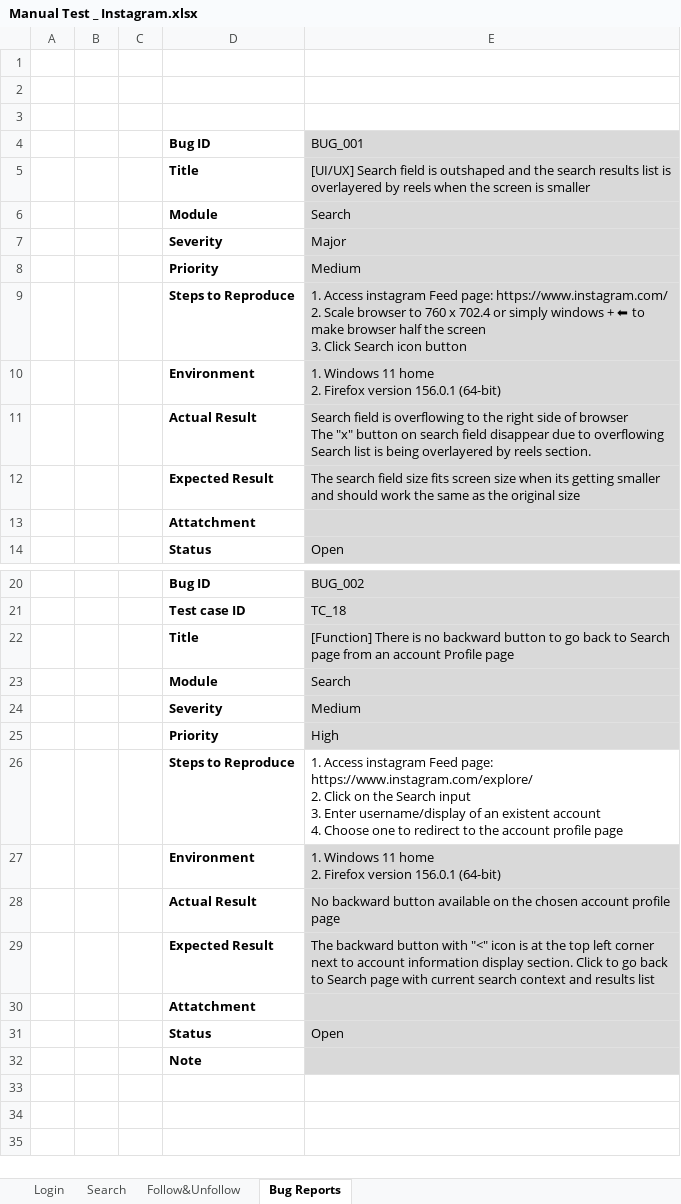
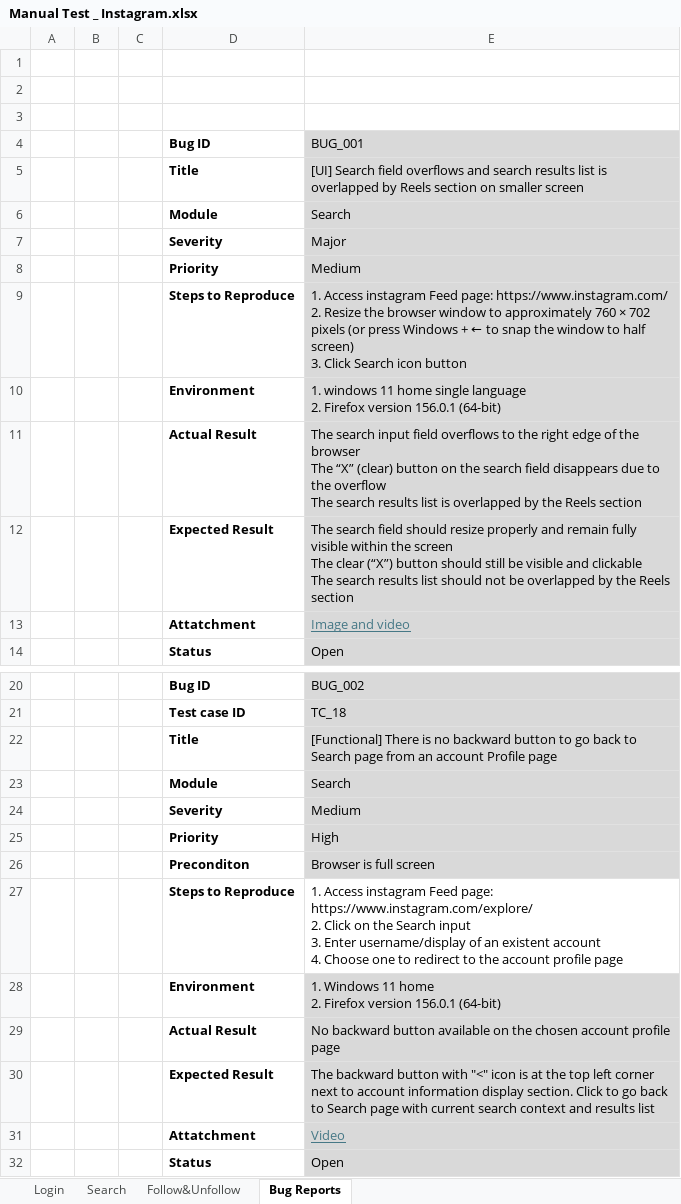
Before and after one commit to Flash16849/QA_Web_ManualTest, an Excel workbook: Manual Test _ Instagram.xlsx, sheet Bug Reports, drawn as a sheet; only a part is shown, gaps mark what is left out; the shorter side is filled out with more unchanged rows; values as stored, in another font and other column widths than the file's, no borders; addresses are those after the commit; ↵ is a line break in a cell; the diff names each change by its address in the sheet, - before the commit and + after, or states it on an @@ line.

Commit message:
Update Bug reports

```diff
--- a/Manual Test _ Instagram.xlsx (sheet Bug Reports)
+++ b/Manual Test _ Instagram.xlsx (sheet Bug Reports)
-E5: [UI/UX] Search field is outshaped and the search results list is overlayered by reels when the screen is smaller
+E5: [UI] Search field overflows and search results list is overlapped by Reels section on smaller screen
-E9: …https://www.instagram.com/ ↵ 2. Scale browser to 760 x 702.4 or simply windows + ⬅ to make browser half the screen ↵ 3. Click…
+E9: …https://www.instagram.com/ ↵ 2. Resize the browser window to approximately 760 × 702 pixels (or press Windows + ← to snap the window to half screen) ↵ 3. Click…
-E10: 1. Windows 11 home ↵ 2. Firefox…
+E10: 1. windows 11 home single language ↵ 2. Firefox…
-E11: Search field is overflowing to the right side of browser ↵ The "x" button on search field disappear due to overflowing ↵ Search list is being overlayered by reels section.
+E11: The search input field overflows to the right edge of the browser ↵ The “X” (clear) button on the search field disappears due to the overflow ↵ The search results list is overlapped by the Reels section
-E12: …search field size fits screen size when its getting smaller and should work the same as the original size
+E12: …search field should resize properly and remain fully visible within the screen ↵ The clear (“X”) button should still be visible and clickable ↵ The search results list should not be overlapped by the Reels section
-E13: (empty)
+E13: Image and video
-E22: [Function] There is…
+E22: [Functional] There is…
+row 26:  |  |  | Preconditon | Browser is full screen
-E31: (empty)
+E31: Video
```
